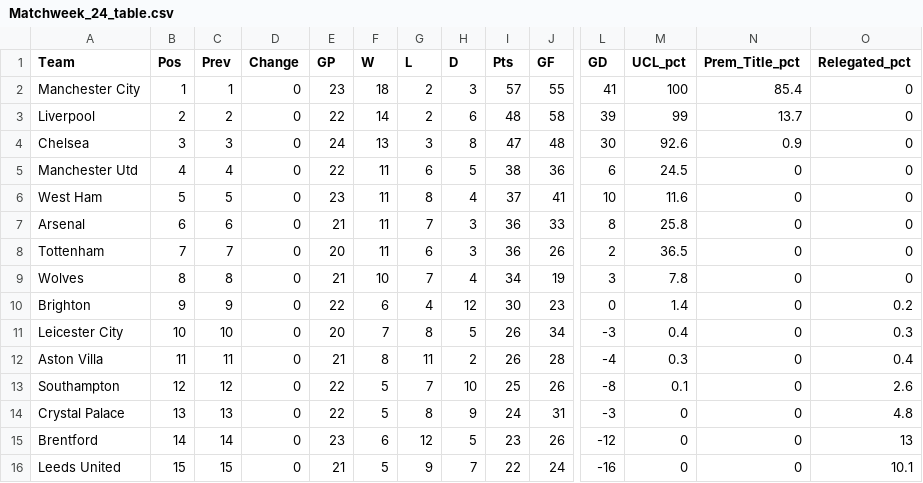
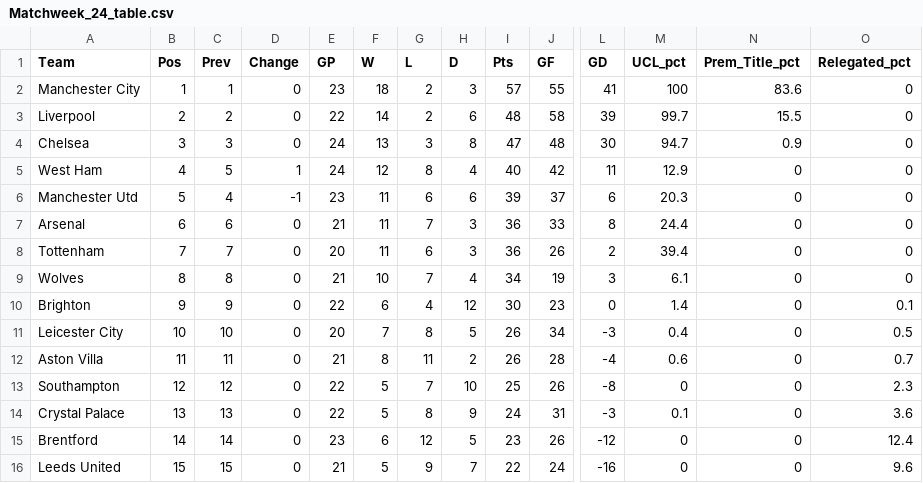
Before and after one commit to weaversd/EPL_2021-2022, a CSV file: current_table_output/Matchweek_24_table.csv, drawn as a sheet; only a part is shown, gaps mark what is left out; removed rows and columns are numbered as before the commit, all else as after; rows hold the shown columns only; the diff covers the shown part only; the diff names each change by its address in the sheet, - before the commit and + after, or states it on an @@ line.

```diff
--- a/current_table_output/Matchweek_24_table.csv
+++ b/current_table_output/Matchweek_24_table.csv
-N2 (Prem_Title_pct): 85.4
+N2 (Prem_Title_pct): 83.6
-M3 (UCL_pct): 99
+M3 (UCL_pct): 99.7
-N3 (Prem_Title_pct): 13.7
+N3 (Prem_Title_pct): 15.5
-M4 (UCL_pct): 92.6
+M4 (UCL_pct): 94.7
-row 5: Manchester Utd | 4 | 4 | 0 | 22 | 11 | 6 | 5 | 38 | 36 | 6 | 24.5 | 0 | 0
-B5 (Pos): 5
+B5 (Pos): 4
-D5 (Change): 0
+D5 (Change): 1
-E5 (GP): 23
+E5 (GP): 24
-F5 (W): 11
+F5 (W): 12
-I5 (Pts): 37
+I5 (Pts): 40
-J5 (GF): 41
+J5 (GF): 42
-L5 (GD): 10
+L5 (GD): 11
-M5 (UCL_pct): 11.6
+M5 (UCL_pct): 12.9
+row 6: Manchester Utd | 5 | 4 | -1 | 23 | 11 | 6 | 6 | 39 | 37 | 6 | 20.3 | 0 | 0
-M7 (UCL_pct): 25.8
+M7 (UCL_pct): 24.4
-M8 (UCL_pct): 36.5
+M8 (UCL_pct): 39.4
-M9 (UCL_pct): 7.8
+M9 (UCL_pct): 6.1
-O10 (Relegated_pct): 0.2
+O10 (Relegated_pct): 0.1
-O11 (Relegated_pct): 0.3
+O11 (Relegated_pct): 0.5
-M12 (UCL_pct): 0.3
+M12 (UCL_pct): 0.6
-O12 (Relegated_pct): 0.4
+O12 (Relegated_pct): 0.7
-M13 (UCL_pct): 0.1
+M13 (UCL_pct): 0
-O13 (Relegated_pct): 2.6
+O13 (Relegated_pct): 2.3
-M14 (UCL_pct): 0
+M14 (UCL_pct): 0.1
-O14 (Relegated_pct): 4.8
+O14 (Relegated_pct): 3.6
-O15 (Relegated_pct): 13
+O15 (Relegated_pct): 12.4
-O16 (Relegated_pct): 10.1
+O16 (Relegated_pct): 9.6
```
Also changed, not shown: 1 added row, 1 removed row and 22 edited cells elsewhere in this file, SPI_tables/Matchweek_24_SPI.csv, 35 other files.
